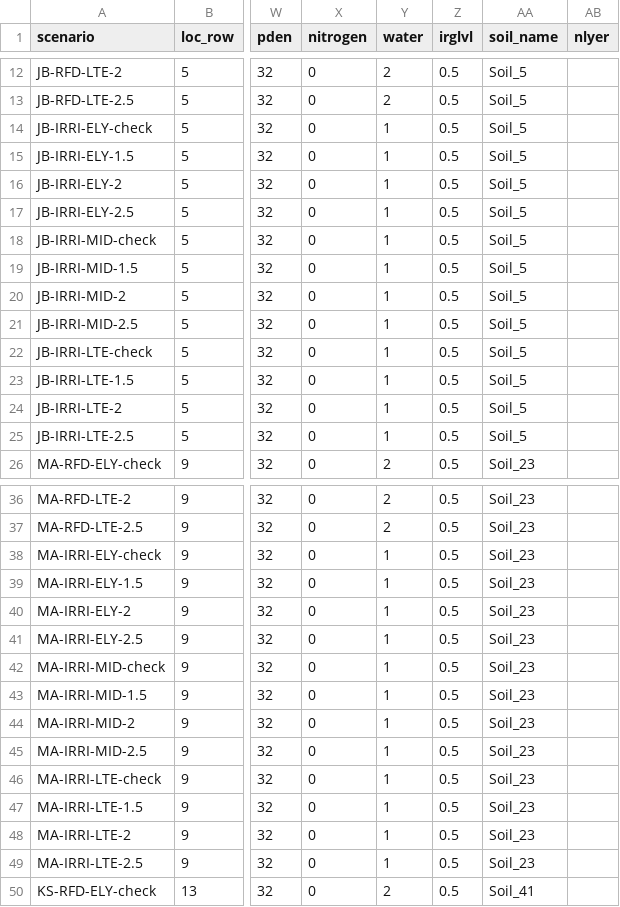
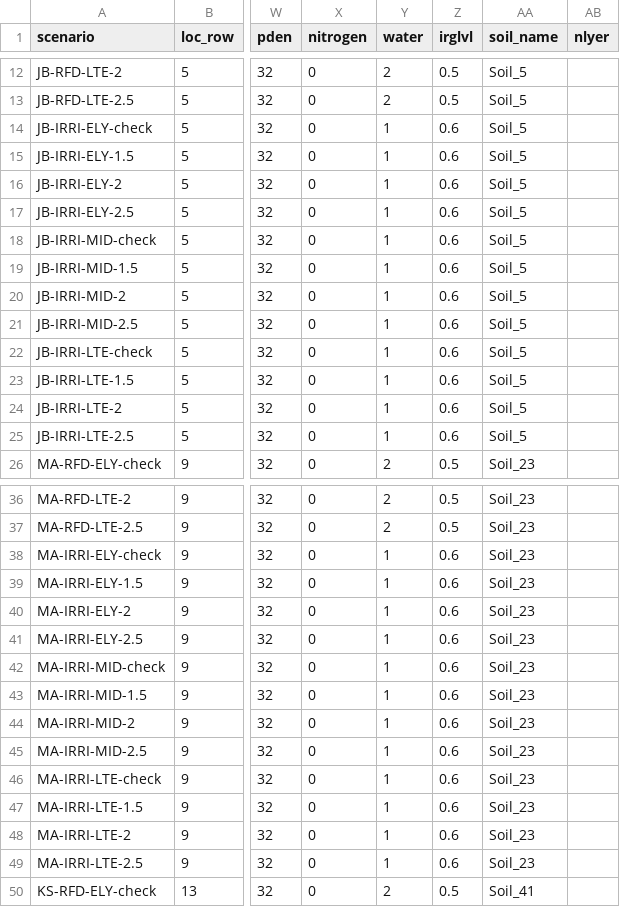
Before and after one commit to ElvisElli/SSM-model, a CSV file: r-model/inputs/scenarios.csv, drawn as a sheet; only a part is shown, gaps mark what is left out; the diff covers the shown part only; the diff names each change by its address in the sheet, - before the commit and + after, or states it on an @@ line.

```diff
--- a/r-model/inputs/scenarios.csv
+++ b/r-model/inputs/scenarios.csv
-Z14:Z25 (irglvl): 0.5
+Z14:Z25 (irglvl): 0.6
-Z38:Z49 (irglvl): 0.5
+Z38:Z49 (irglvl): 0.6
```
Also changed, not shown: 96 edited cells elsewhere in this file, 4 other files.
